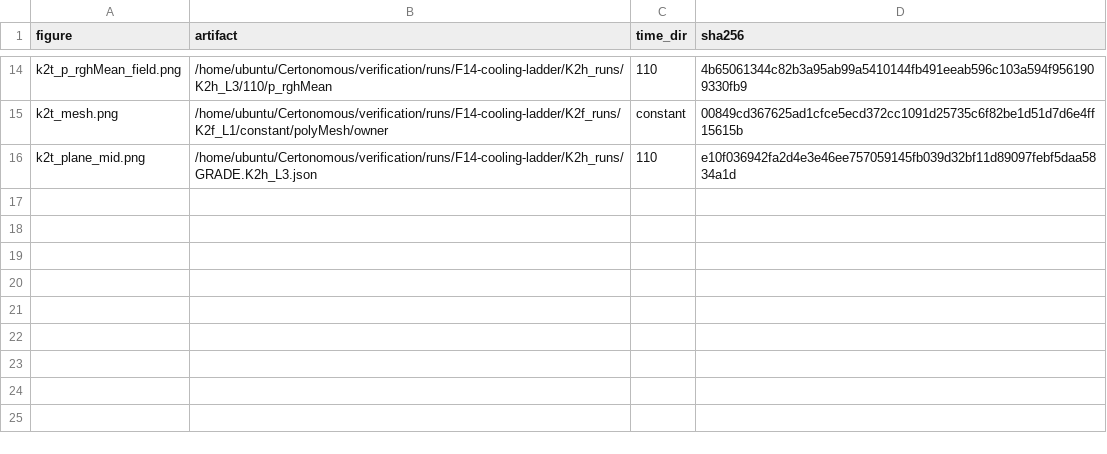
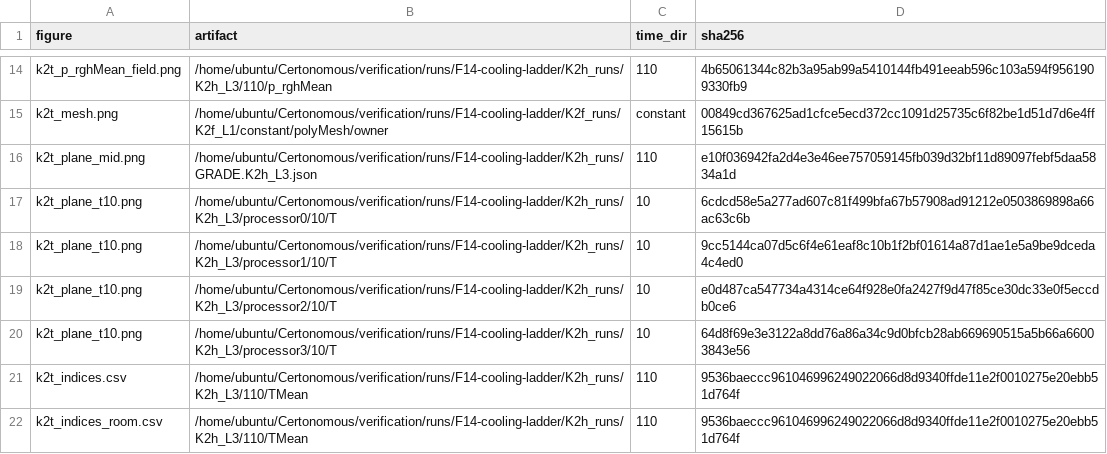
Before and after one commit to Certonomous/Certonomous, a TSV file: docs/campaigns/F14-cooling-ladder/demo/plots_K2_transient/PROVENANCE.tsv, drawn as a sheet; only a part is shown, gaps mark what is left out.

```diff
--- a/docs/campaigns/F14-cooling-ladder/demo/plots_K2_transient/PROVENANCE.tsv
+++ b/docs/campaigns/F14-cooling-ladder/demo/plots_K2_transient/PROVENANCE.tsv
@@ -16 +16,7 @@ k2t_mesh.png	/home/ubuntu/Certonomous/verification/runs/F14-cooling-ladder/K2f_r
 k2t_plane_mid.png	/home/ubuntu/Certonomous/verification/runs/F14-cooling-ladder/K2h_runs/GRADE.K2h_L3.json	110	e10f036942fa2d4e3e46ee757059145fb039d32bf11d89097febf5daa5834a1d
+k2t_plane_t10.png	/home/ubuntu/Certonomous/verification/runs/F14-cooling-ladder/K2h_runs/K2h_L3/processor0/10/T	10	6cdcd58e5a277ad607c81f499bfa67b57908ad91212e0503869898a66ac63c6b
+k2t_plane_t10.png	/home/ubuntu/Certonomous/verification/runs/F14-cooling-ladder/K2h_runs/K2h_L3/processor1/10/T	10	9cc5144ca07d5c6f4e61eaf8c10b1f2bf01614a87d1ae1e5a9be9dceda4c4ed0
+k2t_plane_t10.png	/home/ubuntu/Certonomous/verification/runs/F14-cooling-ladder/K2h_runs/K2h_L3/processor2/10/T	10	e0d487ca547734a4314ce64f928e0fa2427f9d47f85ce30dc33e0f5eccdb0ce6
+k2t_plane_t10.png	/home/ubuntu/Certonomous/verification/runs/F14-cooling-ladder/K2h_runs/K2h_L3/processor3/10/T	10	64d8f69e3e3122a8dd76a86a34c9d0bfcb28ab669690515a5b66a66003843e56
+k2t_indices.csv	/home/ubuntu/Certonomous/verification/runs/F14-cooling-ladder/K2h_runs/K2h_L3/110/TMean	110	9536baeccc961046996249022066d8d9340ffde11e2f0010275e20ebb51d764f
+k2t_indices_room.csv	/home/ubuntu/Certonomous/verification/runs/F14-cooling-ladder/K2h_runs/K2h_L3/110/TMean	110	9536baeccc961046996249022066d8d9340ffde11e2f0010275e20ebb51d764f
```
Also changed, not shown: 4 other files.
